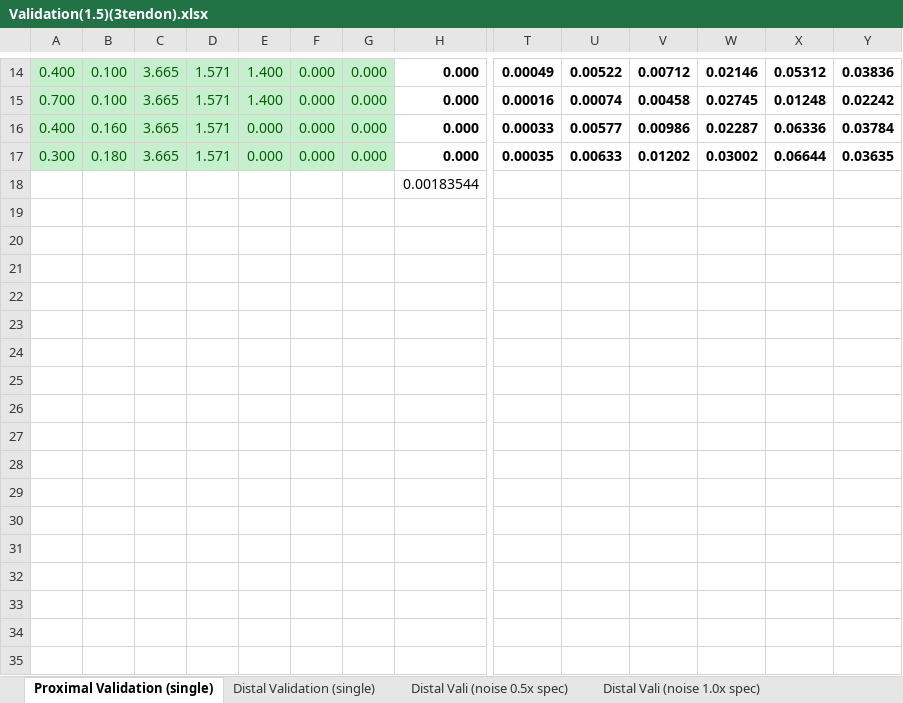
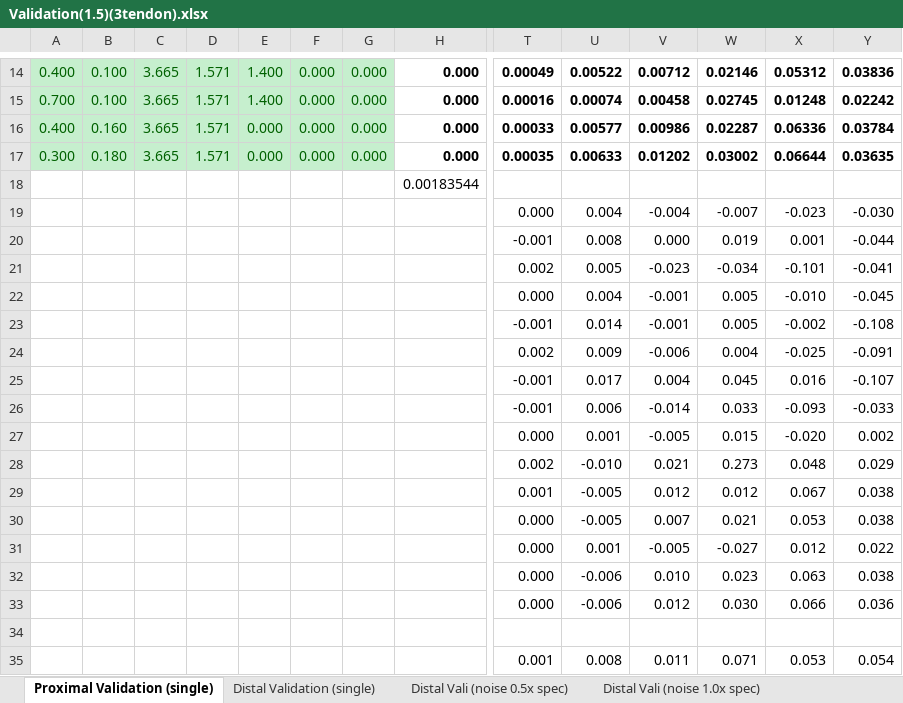
Before and after one commit to noahjones28/Bio-Inspired-Sensing, an Excel workbook: Raw Data/single force (15 trials)(tapered and 2x cylindrical)/Validation(1.5)(3tendon).xlsx, sheet Proximal Validation (single), drawn as a sheet; only a part is shown, gaps mark what is left out; values as stored, in another font and other column widths than the file's, no borders; rows hold the shown columns only; the diff names each change by its address in the sheet, - before the commit and + after, or states it on an @@ line.

```diff
--- a/Raw Data/single force (15 trials)(tapered and 2x cylindrical)/Validation(1.5)(3tendon).xlsx (sheet Proximal Validation (single))
+++ b/Raw Data/single force (15 trials)(tapered and 2x cylindrical)/Validation(1.5)(3tendon).xlsx (sheet Proximal Validation (single))
+row 19:  |  |  |  |  |  |  |  | 0.000 | 0.004 | -0.004 | -0.007 | -0.023 | -0.030
+row 20:  |  |  |  |  |  |  |  | -0.001 | 0.008 | 0.000 | 0.019 | 0.001 | -0.044
+row 21:  |  |  |  |  |  |  |  | 0.002 | 0.005 | -0.023 | -0.034 | -0.101 | -0.041
+row 22:  |  |  |  |  |  |  |  | 0.000 | 0.004 | -0.001 | 0.005 | -0.010 | -0.045
+row 23:  |  |  |  |  |  |  |  | -0.001 | 0.014 | -0.001 | 0.005 | -0.002 | -0.108
+row 24:  |  |  |  |  |  |  |  | 0.002 | 0.009 | -0.006 | 0.004 | -0.025 | -0.091
+row 25:  |  |  |  |  |  |  |  | -0.001 | 0.017 | 0.004 | 0.045 | 0.016 | -0.107
+row 26:  |  |  |  |  |  |  |  | -0.001 | 0.006 | -0.014 | 0.033 | -0.093 | -0.033
+row 27:  |  |  |  |  |  |  |  | 0.000 | 0.001 | -0.005 | 0.015 | -0.020 | 0.002
+row 28:  |  |  |  |  |  |  |  | 0.002 | -0.010 | 0.021 | 0.273 | 0.048 | 0.029
+row 29:  |  |  |  |  |  |  |  | 0.001 | -0.005 | 0.012 | 0.012 | 0.067 | 0.038
+row 30:  |  |  |  |  |  |  |  | 0.000 | -0.005 | 0.007 | 0.021 | 0.053 | 0.038
+row 31:  |  |  |  |  |  |  |  | 0.000 | 0.001 | -0.005 | -0.027 | 0.012 | 0.022
+row 32:  |  |  |  |  |  |  |  | 0.000 | -0.006 | 0.010 | 0.023 | 0.063 | 0.038
+row 33:  |  |  |  |  |  |  |  | 0.000 | -0.006 | 0.012 | 0.030 | 0.066 | 0.036
+row 34: (empty)
+row 35:  |  |  |  |  |  |  |  | 0.001 | 0.008 | 0.011 | 0.071 | 0.053 | 0.054
```
Also changed, not shown: 29 other files.
